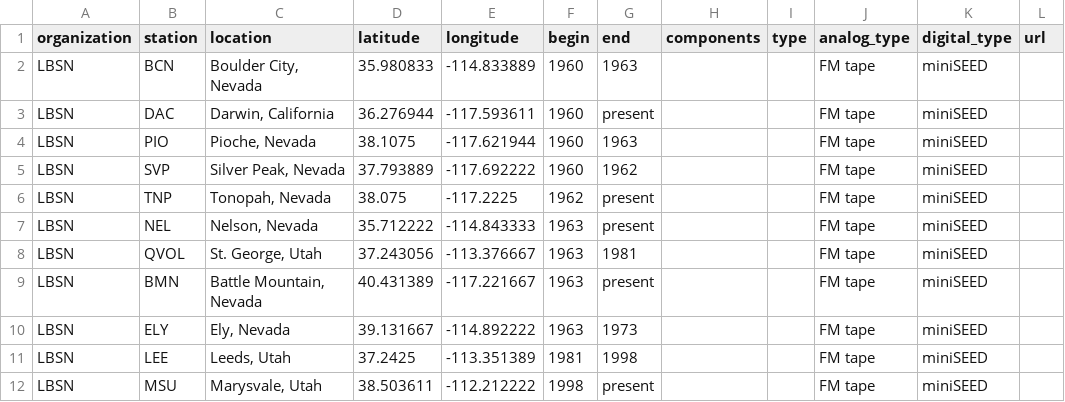
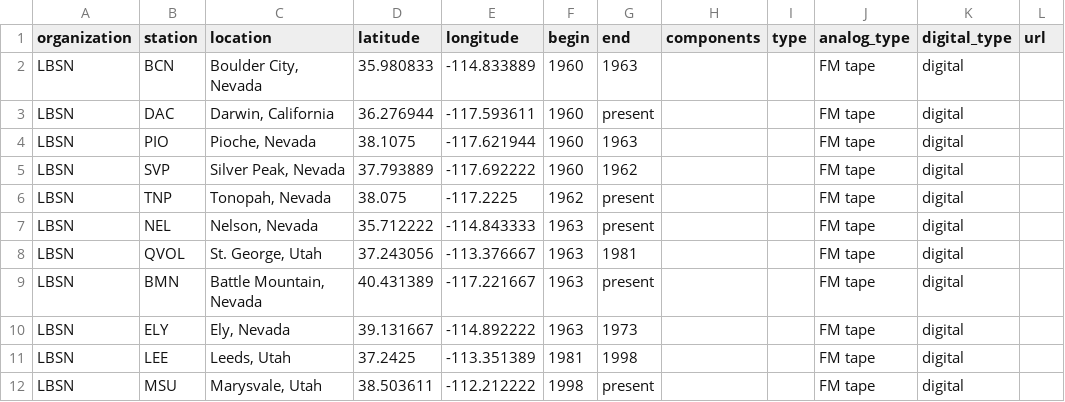
Before and after one commit to legacy-seismic-data/legacy-seismic-data.github.io, a CSV file: station_data/LBSN.csv, drawn as a sheet.

Commit message:
Initial upload of LBSN data and some minor corrections.

```diff
--- a/station_data/LBSN.csv
+++ b/station_data/LBSN.csv
@@ -1,12 +1,12 @@
 organization,station,location,latitude,longitude,begin,end,components,type,analog_type,digital_type,url
-LBSN,BCN,"Boulder City, Nevada",35.980833,-114.833889,1960,1963,,,FM tape,miniSEED,
-LBSN,DAC,"Darwin, California",36.276944,-117.593611,1960,present,,,FM tape,miniSEED,
-LBSN,PIO,"Pioche, Nevada",38.1075,-117.621944,1960,1963,,,FM tape,miniSEED,
-LBSN,SVP,"Silver Peak, Nevada",37.793889,-117.692222,1960,1962,,,FM tape,miniSEED,
-LBSN,TNP,"Tonopah, Nevada",38.075,-117.2225,1962,present,,,FM tape,miniSEED,
-LBSN,NEL,"Nelson, Nevada",35.712222,-114.843333,1963,present,,,FM tape,miniSEED,
-LBSN,QVOL,"St. George, Utah",37.243056,-113.376667,1963,1981,,,FM tape,miniSEED,
-LBSN,BMN,"Battle Mountain, Nevada",40.431389,-117.221667,1963,present,,,FM tape,miniSEED,
-LBSN,ELY,"Ely, Nevada",39.131667,-114.892222,1963,1973,,,FM tape,miniSEED,
-LBSN,LEE,"Leeds, Utah",37.2425,-113.351389,1981,1998,,,FM tape,miniSEED,
-LBSN,MSU,"Marysvale, Utah",38.503611,-112.212222,1998,present,,,FM tape,miniSEED,
+LBSN,BCN,"Boulder City, Nevada",35.980833,-114.833889,1960,1963,,,FM tape,digital,
+LBSN,DAC,"Darwin, California",36.276944,-117.593611,1960,present,,,FM tape,digital,
+LBSN,PIO,"Pioche, Nevada",38.1075,-117.621944,1960,1963,,,FM tape,digital,
+LBSN,SVP,"Silver Peak, Nevada",37.793889,-117.692222,1960,1962,,,FM tape,digital,
+LBSN,TNP,"Tonopah, Nevada",38.075,-117.2225,1962,present,,,FM tape,digital,
+LBSN,NEL,"Nelson, Nevada",35.712222,-114.843333,1963,present,,,FM tape,digital,
+LBSN,QVOL,"St. George, Utah",37.243056,-113.376667,1963,1981,,,FM tape,digital,
+LBSN,BMN,"Battle Mountain, Nevada",40.431389,-117.221667,1963,present,,,FM tape,digital,
+LBSN,ELY,"Ely, Nevada",39.131667,-114.892222,1963,1973,,,FM tape,digital,
+LBSN,LEE,"Leeds, Utah",37.2425,-113.351389,1981,1998,,,FM tape,digital,
+LBSN,MSU,"Marysvale, Utah",38.503611,-112.212222,1998,present,,,FM tape,digital,
```
Also changed, not shown: station_data/ICGC.csv, 4 other files.
